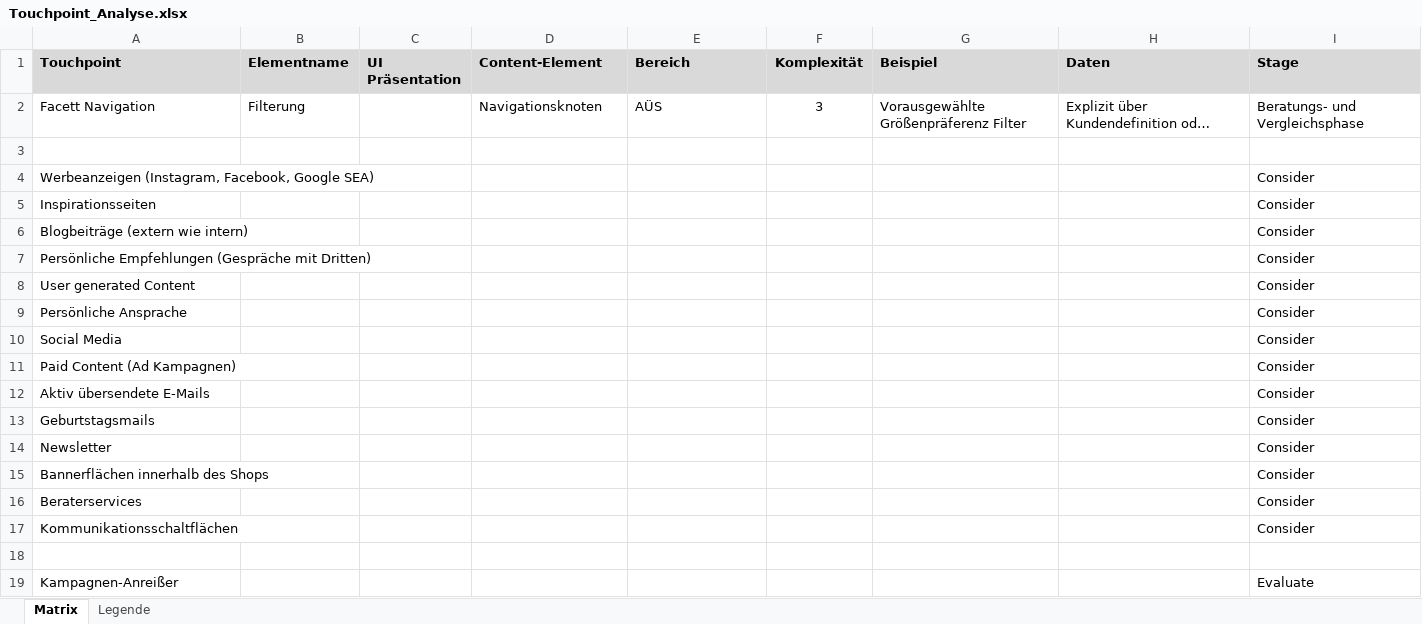
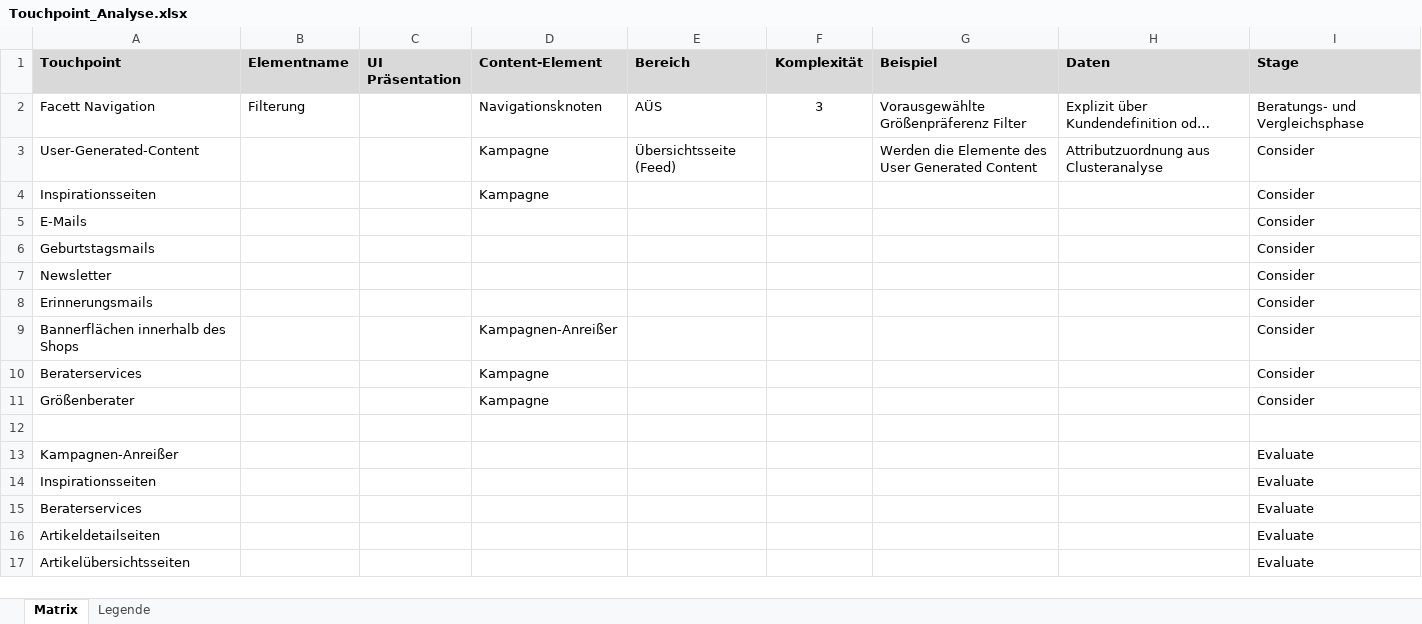
Before and after one commit to cviking26/thesis, an Excel workbook: Touchpoint_Analyse.xlsx, sheet Matrix, drawn as a sheet; only a part is shown; the shorter side is filled out with more unchanged rows; long unchanged cells end in …; values as stored, in another font and other column widths than the file's, no borders; removed rows and columns are numbered as before the commit, all else as after; the diff names each change by its address in the sheet, - before the commit and + after, or states it on an @@ line.

```diff
--- a/Touchpoint_Analyse.xlsx (sheet Matrix)
+++ b/Touchpoint_Analyse.xlsx (sheet Matrix)
-row 3: (empty)
+row 3: User-Generated-Content |  |  | Kampagne | Übersichtsseite (Feed) |  | Werden die Elemente des User Generated Content | Attributzuordnung aus Clusteranalyse | Consider
-row 4: Werbeanzeigen (Instagram, Facebook, Google SEA) |  |  |  |  |  |  |  | Consider
-D4 (Content-Element): (empty)
+D4 (Content-Element): Kampagne
-row 6: Blogbeiträge (extern wie intern) |  |  |  |  |  |  |  | Consider
-row 7: Persönliche Empfehlungen (Gespräche mit Dritten) |  |  |  |  |  |  |  | Consider
-row 8: User generated Content |  |  |  |  |  |  |  | Consider
-row 9: Persönliche Ansprache |  |  |  |  |  |  |  | Consider
-row 10: Social Media |  |  |  |  |  |  |  | Consider
-row 11: Paid Content (Ad Kampagnen) |  |  |  |  |  |  |  | Consider
-A5 (Touchpoint): Aktiv übersendete E-Mails
+A5 (Touchpoint): E-Mails
+row 8: Erinnerungsmails |  |  |  |  |  |  |  | Consider
-D9 (Content-Element): (empty)
+D9 (Content-Element): Kampagnen-Anreißer
-D10 (Content-Element): (empty)
+D10 (Content-Element): Kampagne
-row 17: Kommunikationsschaltflächen |  |  |  |  |  |  |  | Consider
+row 11: Größenberater |  |  | Kampagne |  |  |  |  | Consider
```
Also changed, not shown: 1 other file.
